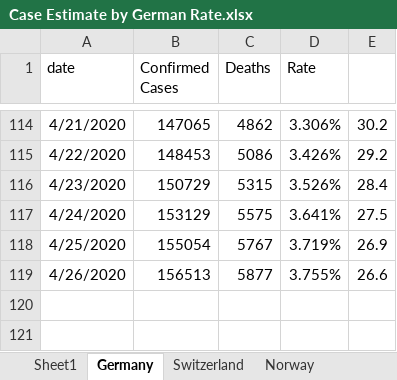
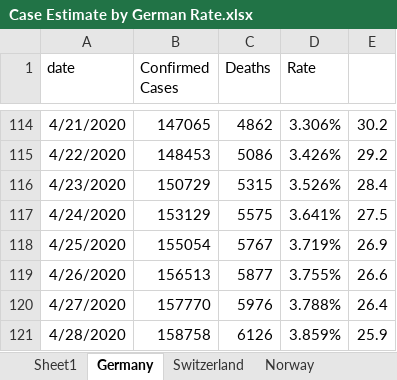
Before and after one commit to meridian-school-computer-science/covid-19, an Excel workbook: data/us/Case Estimate by German Rate.xlsx, sheet Germany, drawn as a sheet; only a part is shown, gaps mark what is left out; values as stored, in another font and other column widths than the file's, no borders; the diff names each change by its address in the sheet, - before the commit and + after, or states it on an @@ line.

```diff
--- a/data/us/Case Estimate by German Rate.xlsx (sheet Germany)
+++ b/data/us/Case Estimate by German Rate.xlsx (sheet Germany)
+row 120: 4/27/2020 | 157770 | 5976 | 3.788% | 26.4
+row 121: 4/28/2020 | 158758 | 6126 | 3.859% | 25.9
```
Also changed, not shown: data/us/mac_us_states_deaths.xlsx, 7 other files.
